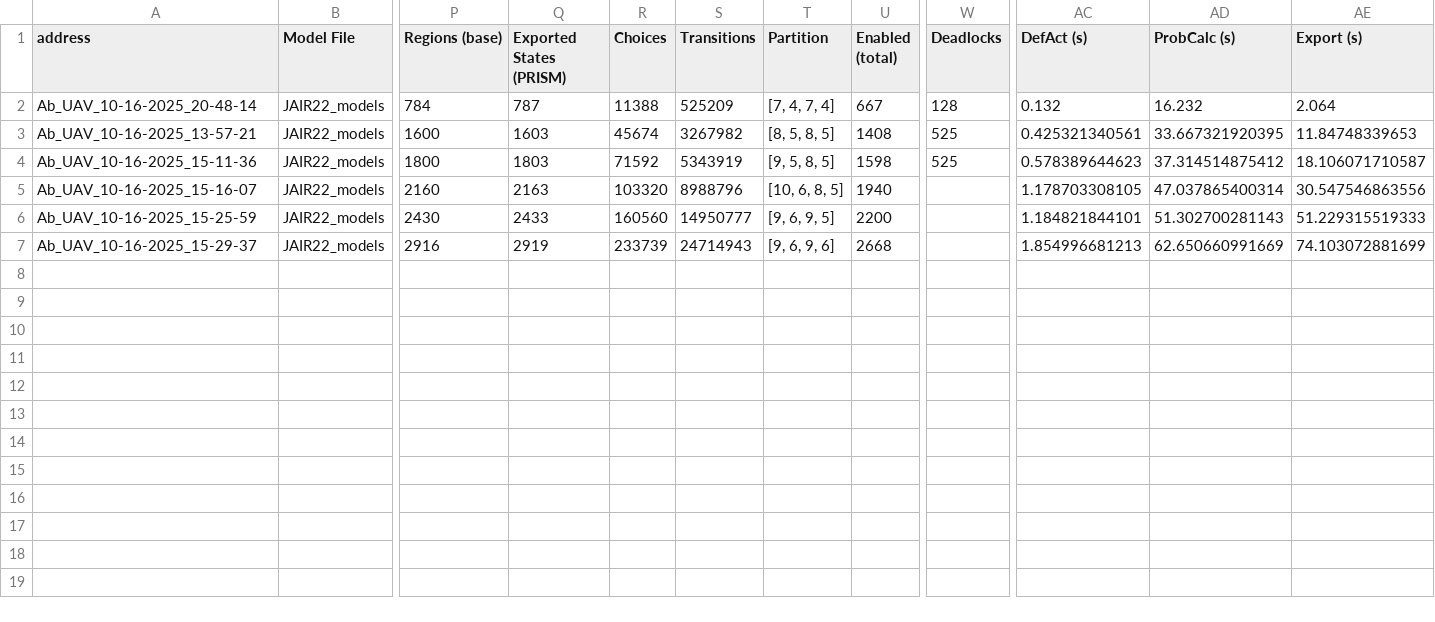
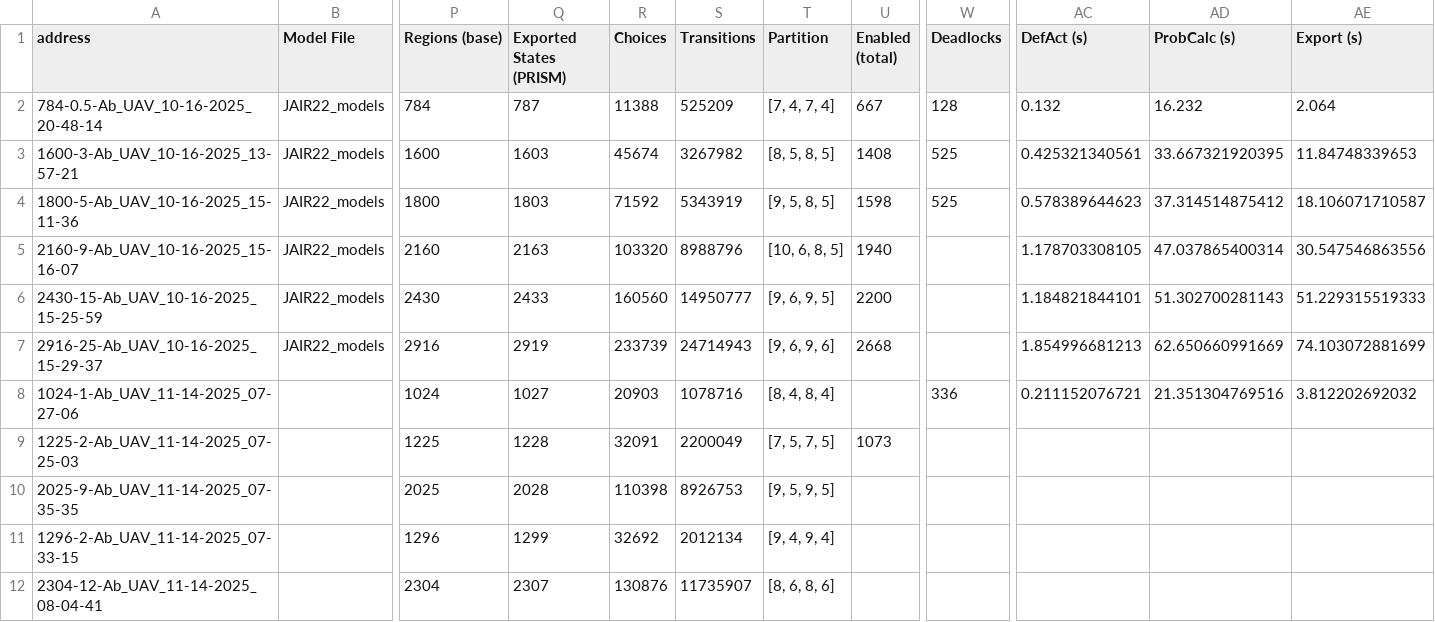
Before and after one commit to Sarv-Bahmani/IMDPomega, a CSV file: gen_imdp_info/IMDPs_info.csv, drawn as a sheet; only a part is shown, gaps mark what is left out; rows hold the shown columns only; the diff names each change by its address in the sheet, - before the commit and + after, or states it on an @@ line.

Commit message:
in all imdps name: num states-num transitions-address

```diff
--- a/gen_imdp_info/IMDPs_info.csv
+++ b/gen_imdp_info/IMDPs_info.csv
-A2 (address): Ab_UAV_10-16-2025_20-48-14
+A2 (address): 784-0.5-Ab_UAV_10-16-2025_20-48-14
-A3 (address): Ab_UAV_10-16-2025_13-57-21
+A3 (address): 1600-3-Ab_UAV_10-16-2025_13-57-21
-A4 (address): Ab_UAV_10-16-2025_15-11-36
+A4 (address): 1800-5-Ab_UAV_10-16-2025_15-11-36
-A5 (address): Ab_UAV_10-16-2025_15-16-07
+A5 (address): 2160-9-Ab_UAV_10-16-2025_15-16-07
-A6 (address): Ab_UAV_10-16-2025_15-25-59
+A6 (address): 2430-15-Ab_UAV_10-16-2025_15-25-59
-A7 (address): Ab_UAV_10-16-2025_15-29-37
+A7 (address): 2916-25-Ab_UAV_10-16-2025_15-29-37
+row 8: 1024-1-Ab_UAV_11-14-2025_07-27-06 |  | 1024 | 1027 | 20903 | 1078716 | [8, 4, 8, 4] |  | 336 | 0.211152076721 | 21.351304769516 | 3.812202692032
+row 9: 1225-2-Ab_UAV_11-14-2025_07-25-03 |  | 1225 | 1228 | 32091 | 2200049 | [7, 5, 7, 5] | 1073
+row 10: 2025-9-Ab_UAV_11-14-2025_07-35-35 |  | 2025 | 2028 | 110398 | 8926753 | [9, 5, 9, 5]
+row 11: 1296-2-Ab_UAV_11-14-2025_07-33-15 |  | 1296 | 1299 | 32692 | 2012134 | [9, 4, 9, 4]
+row 12: 2304-12-Ab_UAV_11-14-2025_08-04-41 |  | 2304 | 2307 | 130876 | 11735907 | [8, 6, 8, 6]
```
Also changed, not shown: 1 other file.
